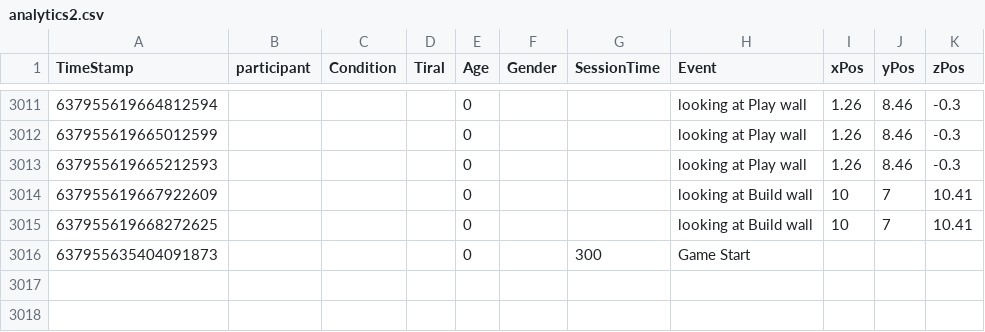
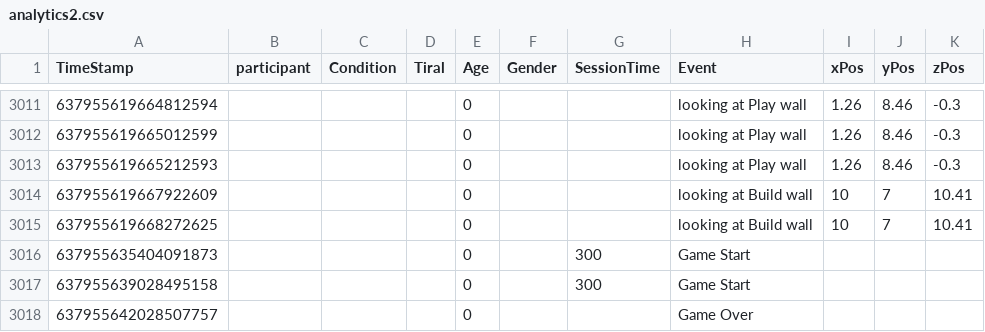
Before and after one commit to TLSimmons42/loom-master, a CSV file: Assets/Analytics/analytics2.csv, drawn as a sheet; only a part is shown, gaps mark what is left out; the diff names each change by its address in the sheet, - before the commit and + after, or states it on an @@ line.

```diff
--- a/Assets/Analytics/analytics2.csv
+++ b/Assets/Analytics/analytics2.csv
+row 3017: 637955639028495158 |  |  |  | 0 |  | 300 | Game Start
+row 3018: 637955642028507757 |  |  |  | 0 |  |  | Game Over
```
Also changed, not shown: 5 other files.
